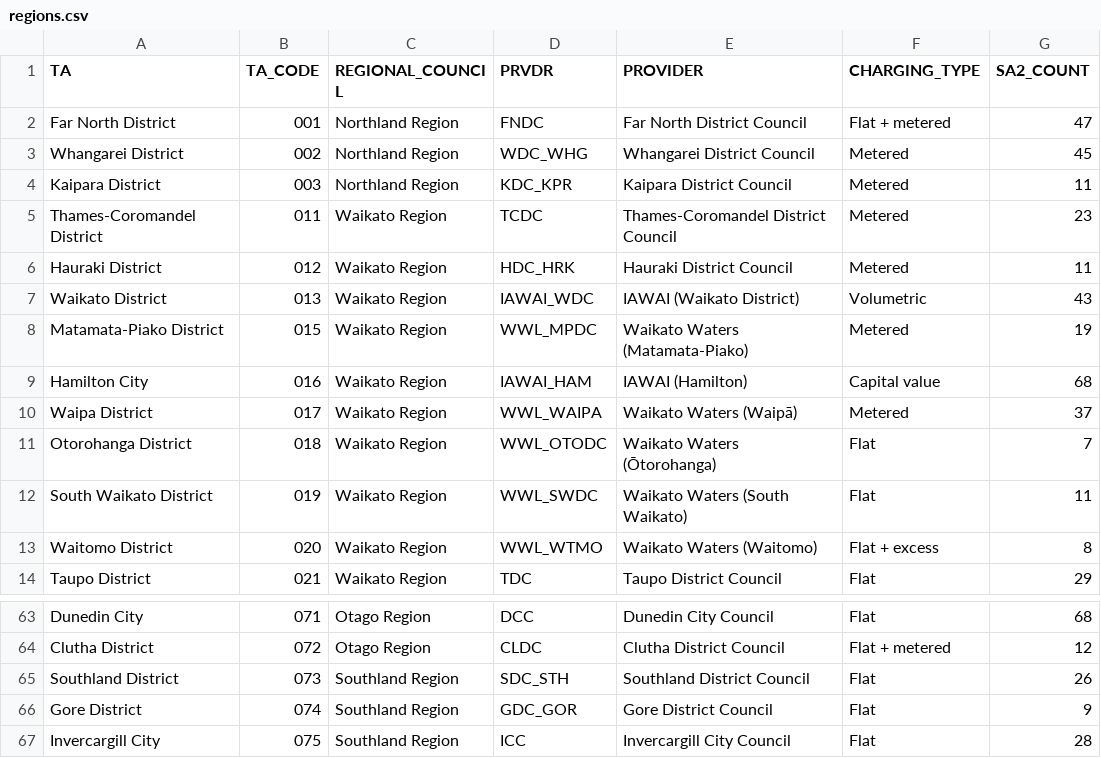
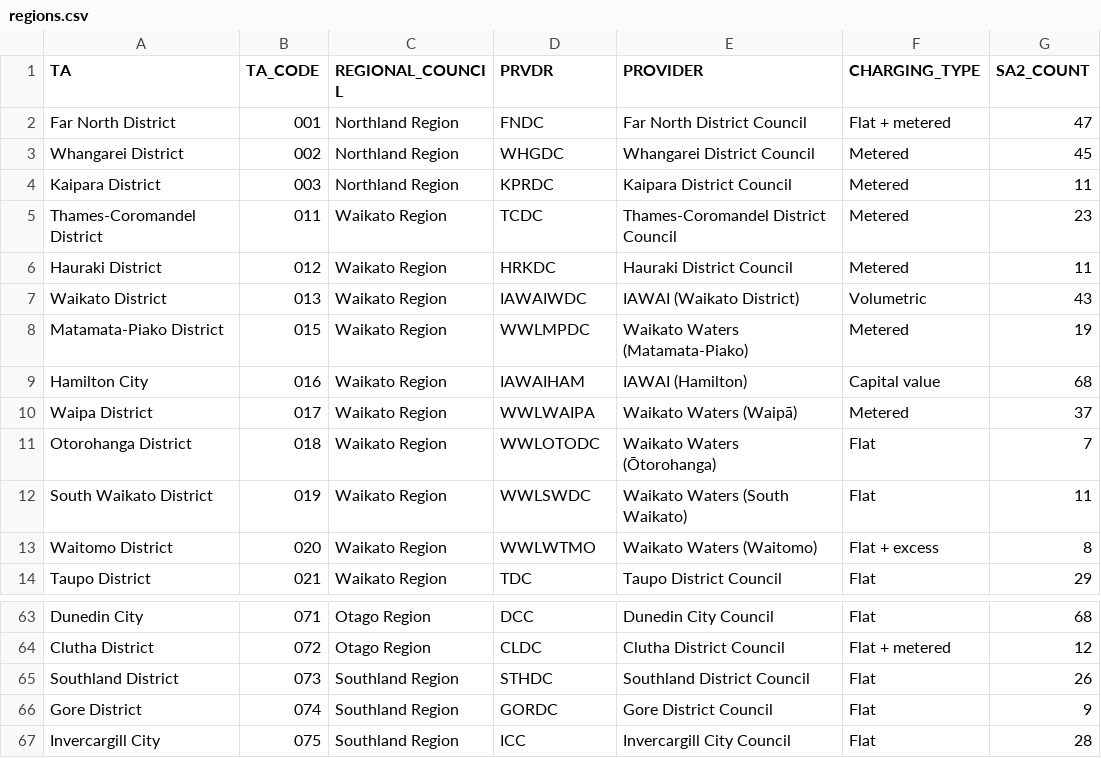
Before and after one commit to water-rha-nz/explore-nz-suburb-water, a CSV file: index/regions.csv, drawn as a sheet; only a part is shown, gaps mark what is left out; the diff covers the shown part only; the diff names each change by its address in the sheet, - before the commit and + after, or states it on an @@ line.

```diff
--- a/index/regions.csv
+++ b/index/regions.csv
-D3 (PRVDR): WDC_WHG
+D3 (PRVDR): WHGDC
-D4 (PRVDR): KDC_KPR
+D4 (PRVDR): KPRDC
-D6 (PRVDR): HDC_HRK
+D6 (PRVDR): HRKDC
-D7 (PRVDR): IAWAI_WDC
+D7 (PRVDR): IAWAIWDC
-D8 (PRVDR): WWL_MPDC
+D8 (PRVDR): WWLMPDC
-D9 (PRVDR): IAWAI_HAM
+D9 (PRVDR): IAWAIHAM
-D10 (PRVDR): WWL_WAIPA
+D10 (PRVDR): WWLWAIPA
-D11 (PRVDR): WWL_OTODC
+D11 (PRVDR): WWLOTODC
-D12 (PRVDR): WWL_SWDC
+D12 (PRVDR): WWLSWDC
-D13 (PRVDR): WWL_WTMO
+D13 (PRVDR): WWLWTMO
-D65 (PRVDR): SDC_STH
+D65 (PRVDR): STHDC
-D66 (PRVDR): GDC_GOR
+D66 (PRVDR): GORDC
```
Also changed, not shown: 19 edited cells elsewhere in this file, 8 other files.
